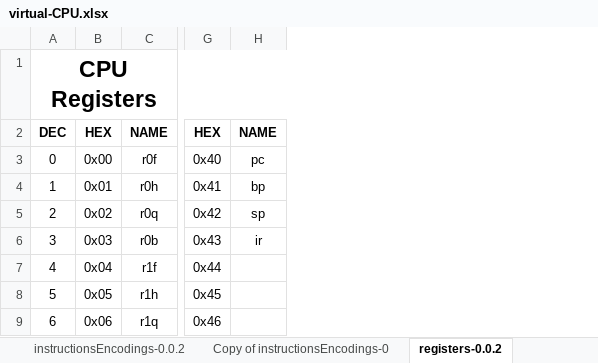
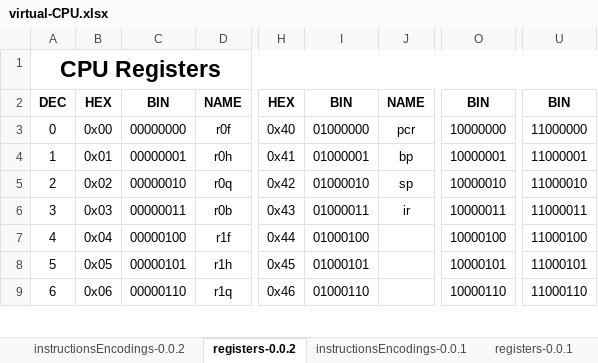
Before and after one commit to william64644/virtual-cpu, an Excel workbook: virtual-CPU.xlsx, sheet registers-0.0.2, drawn as a sheet; only a part is shown, gaps mark what is left out; values as stored, in another font and other column widths than the file's, no borders; charts and pictures not drawn; addresses are those after the commit; the diff names each change by its address in the sheet, - before the commit and + after, or states it on an @@ line.

```diff
--- a/virtual-CPU.xlsx (sheet registers-0.0.2)
+++ b/virtual-CPU.xlsx (sheet registers-0.0.2)
-sheet tab: Copy of instructionsEncodings-0
+column C, rows 2-9: BIN | 00000000 | 00000001 | 00000010 | 00000011 | 00000100 | 00000101 | 00000110
+column I, rows 2-9: BIN | 01000000 | 01000001 | 01000010 | 01000011 | 01000100 | 01000101 | 01000110
+column O, rows 2-9: BIN | 10000000 | 10000001 | 10000010 | 10000011 | 10000100 | 10000101 | 10000110
+column U, rows 2-9: BIN | 11000000 | 11000001 | 11000010 | 11000011 | 11000100 | 11000101 | 11000110
-J3: pc
+J3: pcr
```
Also changed, not shown: sheet instructionsEncodings-0.0.2, other sheet tabs, formulas that keep their value, charts or pictures, 1 other file.
